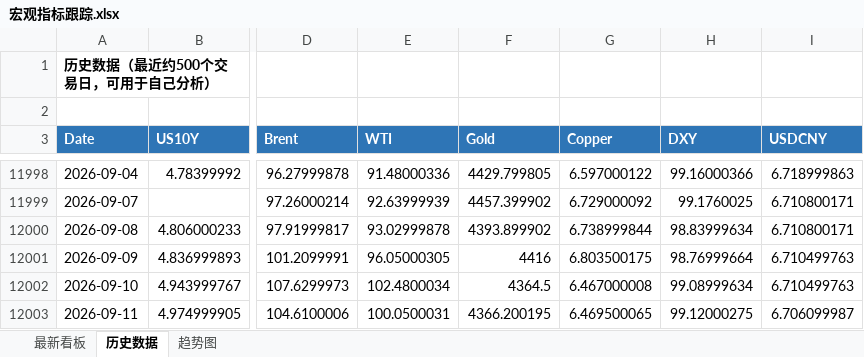
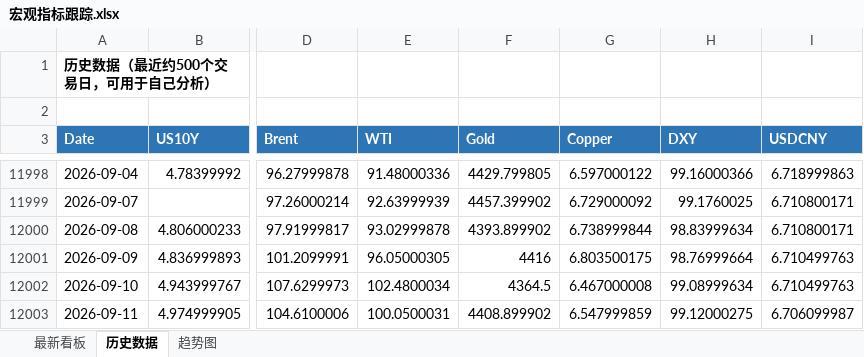
Before and after one commit to Mussi2020/macro-tracker, an Excel workbook: 宏观指标跟踪.xlsx, sheet 历史数据, drawn as a sheet; only a part is shown, gaps mark what is left out; values as stored, in another font and other column widths than the file's, no borders; the diff names each change by its address in the sheet, - before the commit and + after, or states it on an @@ line.

```diff
--- a/宏观指标跟踪.xlsx (sheet 历史数据)
+++ b/宏观指标跟踪.xlsx (sheet 历史数据)
-F12003 (Gold): 4366.200195
+F12003 (Gold): 4408.899902
-G12003 (Copper): 6.469500065
+G12003 (Copper): 6.547999859
```
Also changed, not shown: sheet 最新看板, 1 other file.
